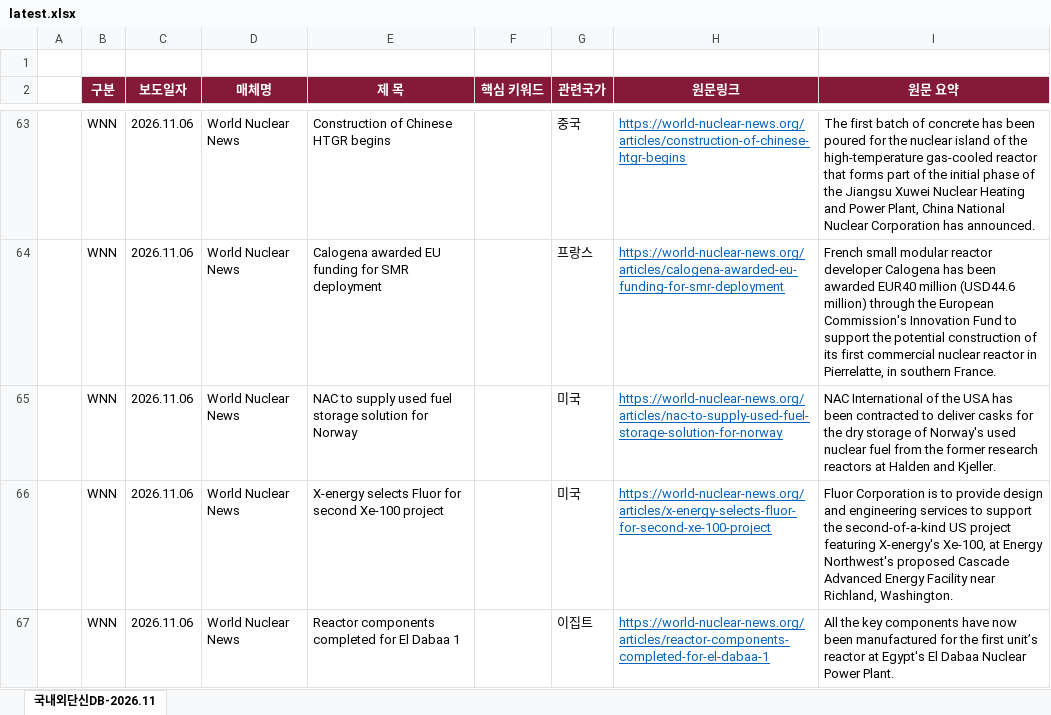
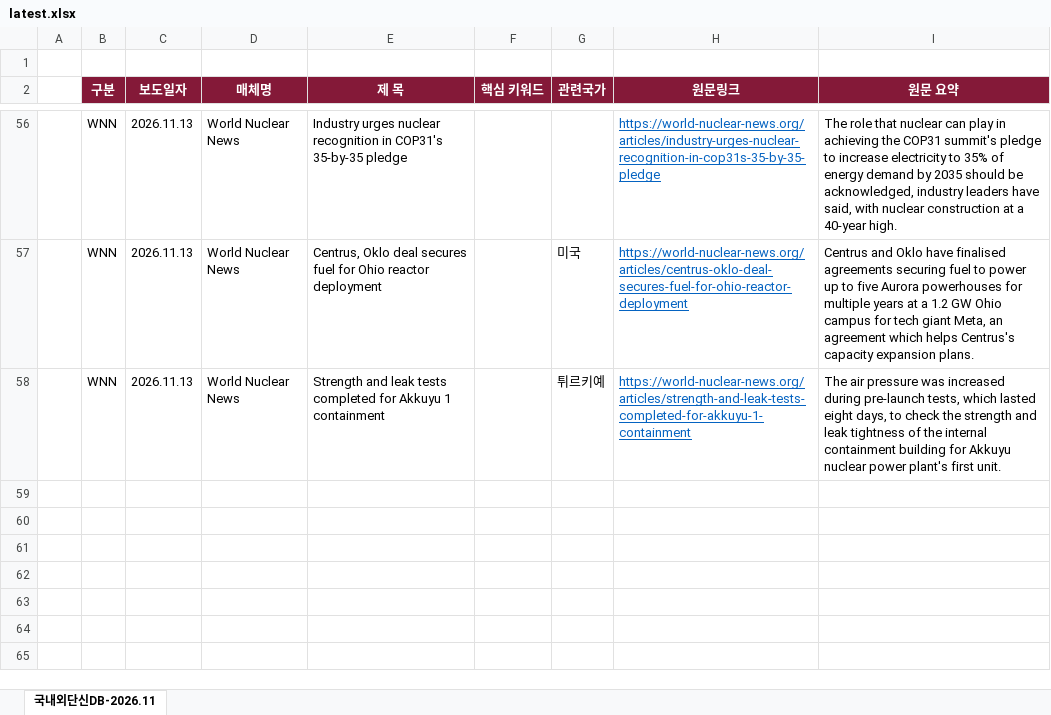
Before and after one commit to KIM0296/mcg-news-collector, an Excel workbook: docs/latest.xlsx, sheet 국내외단신DB-2026.11, drawn as a sheet; only a part is shown, gaps mark what is left out; values as stored, in another font and other column widths than the file's, no borders; removed rows and columns are numbered as before the commit, all else as after; the diff covers the shown part only; the diff names each change by its address in the sheet, - before the commit and + after, or states it on an @@ line.

```diff
--- a/docs/latest.xlsx (sheet 국내외단신DB-2026.11)
+++ b/docs/latest.xlsx (sheet 국내외단신DB-2026.11)
-C56 (보도일자): 2026.11.06
+C56 (보도일자): 2026.11.13
-E56 (제 목): Construction of Chinese HTGR begins
+E56 (제 목): Industry urges nuclear recognition in COP31's 35-by-35 pledge
-G56 (관련국가): 중국
+G56 (관련국가): (empty)
-H56 (원문링크): https://world-nuclear-news.org/articles/construction-of-chinese-htgr-begins
+H56 (원문링크): https://world-nuclear-news.org/articles/industry-urges-nuclear-recognition-in-cop31s-35-by-35-pledge
-I56 (원문 요약): The first batch of concrete has been poured for the nuclear island of the high-temperature gas-cooled reactor that forms part of the initial phase of the Jiangsu Xuwei Nuclear Heating and Power Plant, China National Nuclear Corporation has announced.
+I56 (원문 요약): The role that nuclear can play in achieving the COP31 summit's pledge to increase electricity to 35% of energy demand by 2035 should be acknowledged, industry leaders have said, with nuclear construction at a 40-year high.
-row 64:  | WNN | 2026.11.06 | World Nuclear News | Calogena awarded EU funding for SMR deployment |  | 프랑스 | https://world-nuclear-news.org/articles/calogena-awarded-eu-funding-for-smr-deployment | French small modular reactor developer Calogena has been awarded EUR40 million (USD44.6 million) through the European Commission's Innovation Fund to support the potential construction of its first commercial nuclear reactor in Pierrelatte, in southern France.
-C57 (보도일자): 2026.11.06
+C57 (보도일자): 2026.11.13
-E57 (제 목): NAC to supply used fuel storage solution for Norway
+E57 (제 목): Centrus, Oklo deal secures fuel for Ohio reactor deployment
-H57 (원문링크): https://world-nuclear-news.org/articles/nac-to-supply-used-fuel-storage-solution-for-norway
+H57 (원문링크): https://world-nuclear-news.org/articles/centrus-oklo-deal-secures-fuel-for-ohio-reactor-deployment
-I57 (원문 요약): NAC International of the USA has been contracted to deliver casks for the dry storage of Norway's used nuclear fuel from the former research reactors at Halden and Kjeller.
+I57 (원문 요약): Centrus and Oklo have finalised agreements securing fuel to power up to five Aurora powerhouses for multiple years at a 1.2 GW Ohio campus for tech giant Meta, an agreement which helps Centrus's capacity expansion plans.
-row 66:  | WNN | 2026.11.06 | World Nuclear News | X-energy selects Fluor for second Xe-100 project |  | 미국 | https://world-nuclear-news.org/articles/x-energy-selects-fluor-for-second-xe-100-project | Fluor Corporation is to provide design and engineering services to support the second-of-a-kind US project featuring X-energy's Xe-100, at Energy Northwest's proposed Cascade Advanced Energy Facility near Richland, Washington.
-C58 (보도일자): 2026.11.06
+C58 (보도일자): 2026.11.13
-E58 (제 목): Reactor components completed for El Dabaa 1
+E58 (제 목): Strength and leak tests completed for Akkuyu 1 containment
-G58 (관련국가): 이집트
+G58 (관련국가): 튀르키예
-H58 (원문링크): https://world-nuclear-news.org/articles/reactor-components-completed-for-el-dabaa-1
+H58 (원문링크): https://world-nuclear-news.org/articles/strength-and-leak-tests-completed-for-akkuyu-1-containment
-I58 (원문 요약): All the key components have now been manufactured for the first unit’s reactor at Egypt's El Dabaa Nuclear Power Plant.
+I58 (원문 요약): The air pressure was increased during pre-launch tests, which lasted eight days, to check the strength and leak tightness of the internal containment building for Akkuyu nuclear power plant's first unit.
```
Also changed, not shown: 32 added rows, 39 removed rows and 80 edited cells elsewhere in this sheet, 11 other files.
